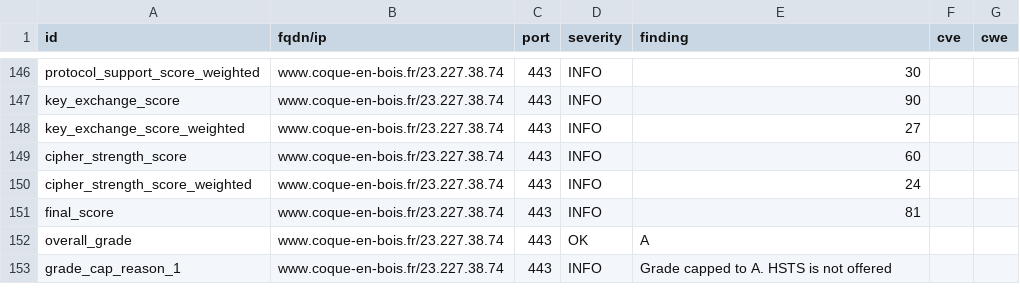
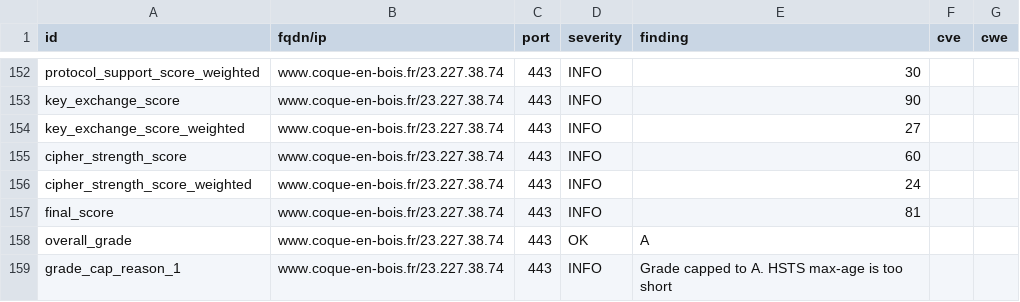
Before and after one commit to touffies/402web-dashboard, a CSV file: results/aHR0cHM6Ly93d3cuY29xdWUtZW4tYm9pcy5mcg==/testssl.csv, drawn as a sheet; only a part is shown, gaps mark what is left out; the diff covers the shown part only.

```diff
--- a/results/aHR0cHM6Ly93d3cuY29xdWUtZW4tYm9pcy5mcg==/testssl.csv
+++ b/results/aHR0cHM6Ly93d3cuY29xdWUtZW4tYm9pcy5mcg==/testssl.csv
@@ -152,2 +158,2 @@
 "overall_grade","www.coque-en-bois.fr/23.227.38.74","443","OK","A","",""
-"grade_cap_reason_1","www.coque-en-bois.fr/23.227.38.74","443","INFO","Grade capped to A. HSTS is not offered","",""
+"grade_cap_reason_1","www.coque-en-bois.fr/23.227.38.74","443","INFO","Grade capped to A. HSTS max-age is too short","",""
```
Also changed, not shown: 7 added rows, 1 removed row and 9 edited cells elsewhere in this file, 11 other files.
